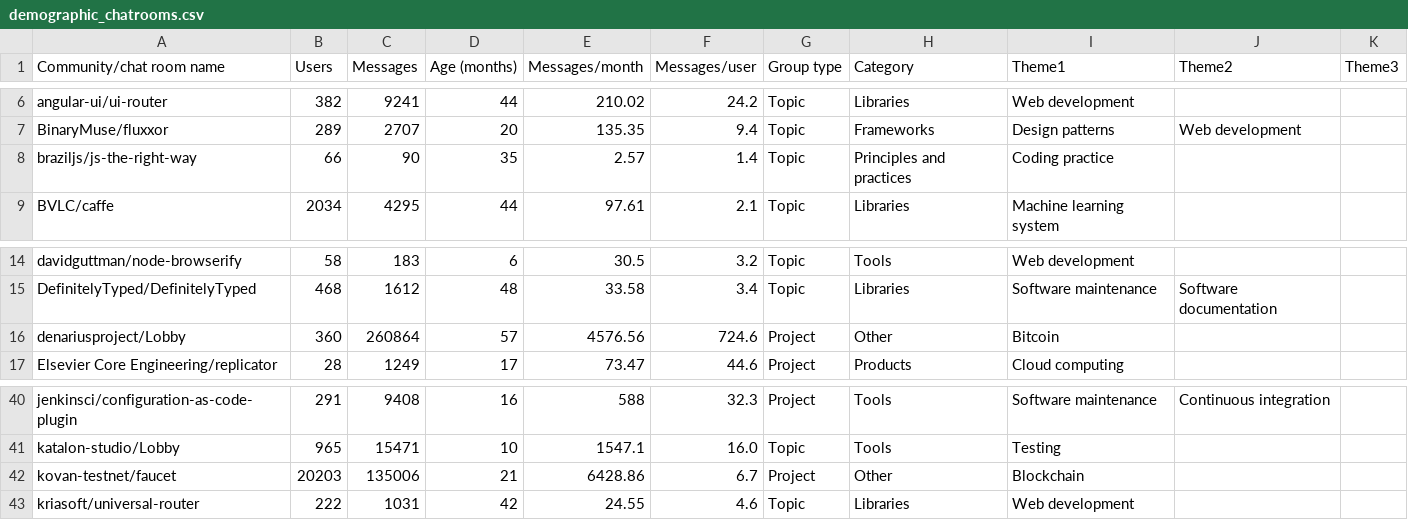
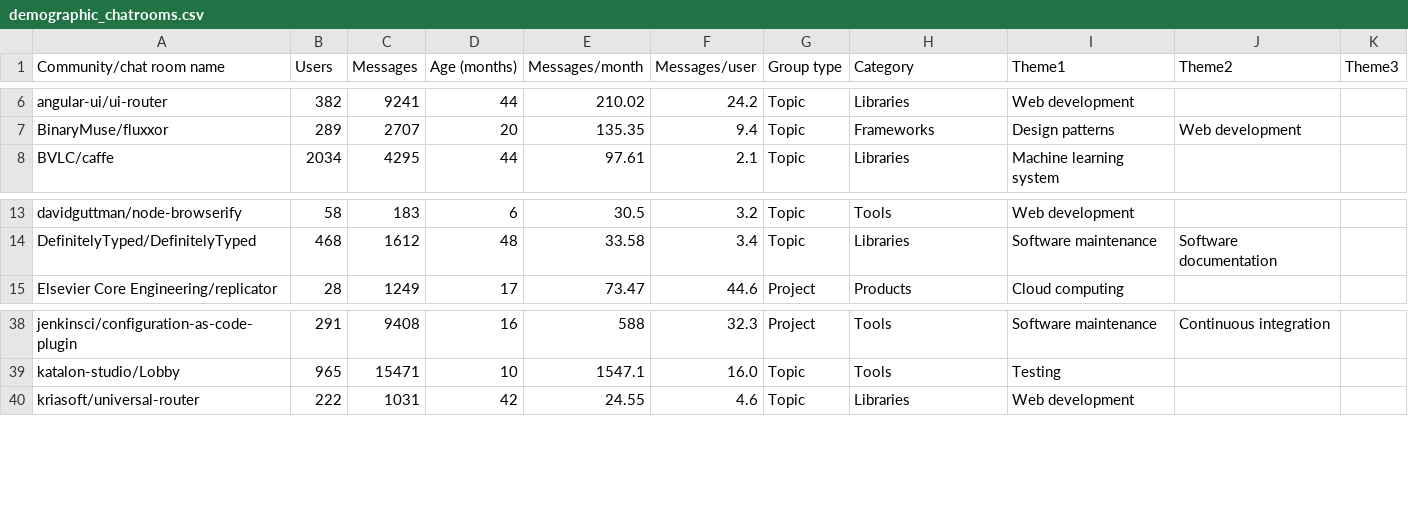
Before and after one commit to camimariane/blindreview_appendices, a CSV file: demographic_chatrooms.csv, drawn as a sheet; only a part is shown, gaps mark what is left out; the diff names each change by its address in the sheet, - before the commit and + after, or states it on an @@ line.

Commit message:
Update demographic_chatrooms.csv

```diff
--- a/demographic_chatrooms.csv
+++ b/demographic_chatrooms.csv
-row 8: braziljs/js-the-right-way | 66 | 90 | 35 | 2.57 | 1.4 | Topic | Principles and practices | Coding practice
-row 16: denariusproject/Lobby | 360 | 260864 | 57 | 4576.56 | 724.6 | Project | Other | Bitcoin
-row 42: kovan-testnet/faucet | 20203 | 135006 | 21 | 6428.86 | 6.7 | Project | Other | Blockchain
```
